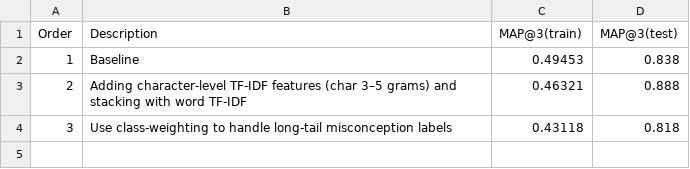
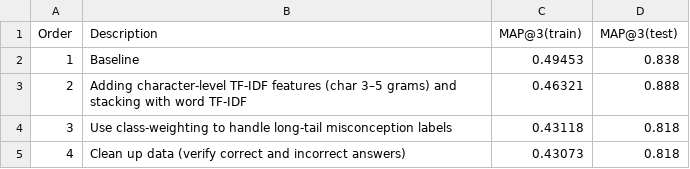
Before and after one commit to MartinRajniak/map-charting-student-math-misunderstandings, a CSV file: experiments.csv, drawn as a sheet; the diff names each change by its address in the sheet, - before the commit and + after, or states it on an @@ line.

Commit message:
Clean up data (verify correct and incorrect answers)

```diff
--- a/experiments.csv
+++ b/experiments.csv
+row 5: 4 | Clean up data (verify correct and incorrect answers) | 0.43073 | 0.818
```
Also changed, not shown: 1 other file.
